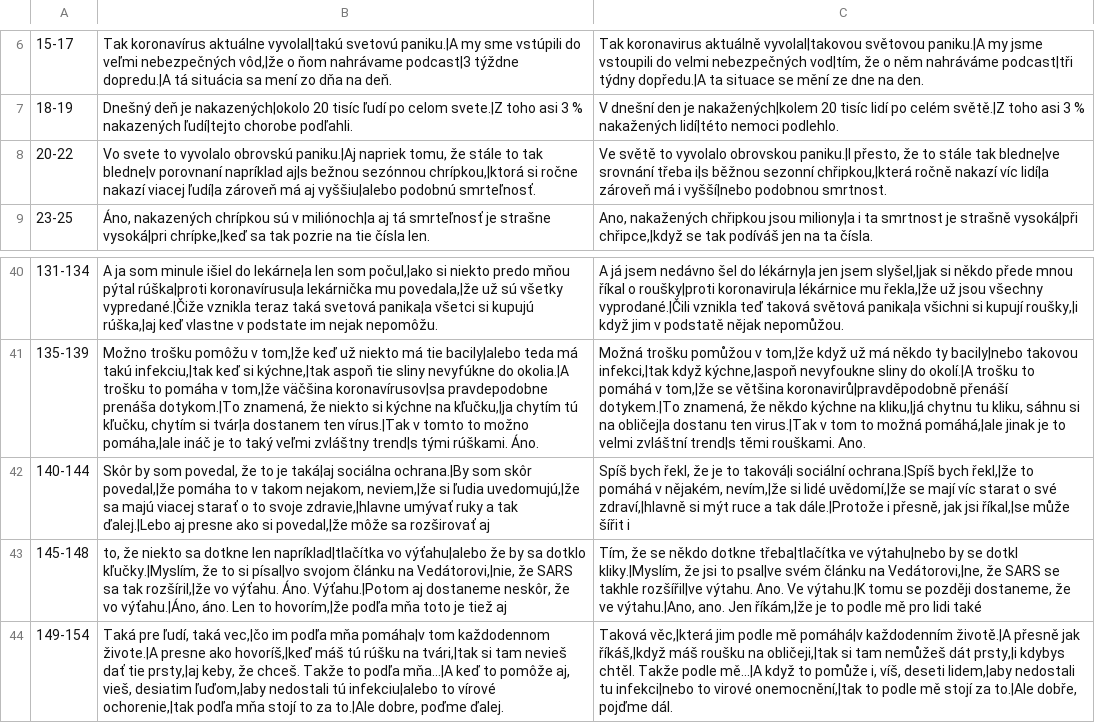
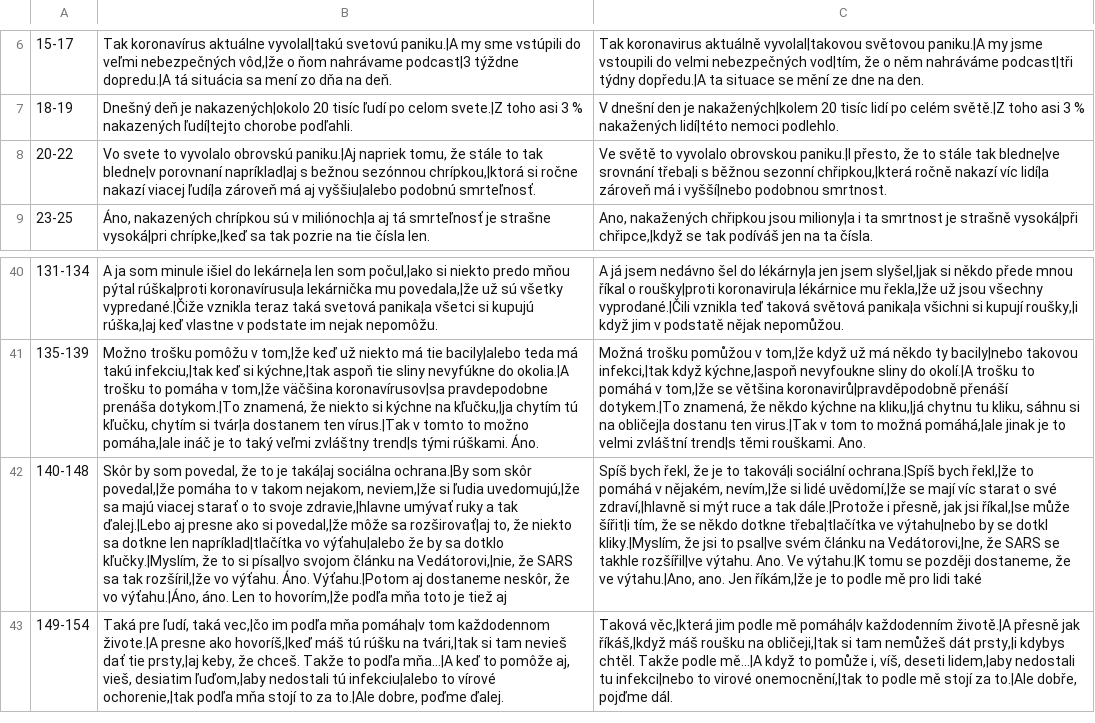
Before and after one commit to Berniocal/vedator, a TSV file: captions/source/episode-12-segmentation-review.tsv, drawn as a sheet; only a part is shown, gaps mark what is left out; the diff names each change by its address in the sheet, - before the commit and + after, or states it on an @@ line.

```diff
--- a/captions/source/episode-12-segmentation-review.tsv
+++ b/captions/source/episode-12-segmentation-review.tsv
-B8: …bledne|v porovnaní napríklad aj|s bežnou sezónnou…
+B8: …bledne|v porovnaní napríklad|aj s bežnou sezónnou…
-C8: …bledne|ve srovnání třeba i|s běžnou sezonní…
+C8: …bledne|ve srovnání třeba|i s běžnou sezonní…
-A42: 140-144
+A42: 140-148
-B42: …môže sa rozširovať aj
+B42: …môže sa rozširovať|aj to, že niekto sa dotkne len napríklad|tlačítka vo výťahu|alebo že by sa dotklo kľučky.|Myslím, že to si písal|vo svojom článku na Vedátorovi,|nie, že SARS sa tak rozšíril,|že vo výťahu. Áno. Výťahu.|Potom aj dostaneme neskôr, že vo výťahu.|Áno, áno. Len to hovorím,|že podľa mňa toto je tiež aj
-C42: …říkal,|se může šířit i
+C42: …říkal,|se může šířit|i tím, že se někdo dotkne třeba|tlačítka ve výtahu|nebo by se dotkl kliky.|Myslím, že jsi to psal|ve svém článku na Vedátorovi,|ne, že SARS se takhle rozšířil|ve výtahu. Ano. Ve výtahu.|K tomu se později dostaneme, že ve výtahu.|Ano, ano. Jen říkám,|že je to podle mě pro lidi také
-row 43: 145-148 | to, že niekto sa dotkne len napríklad|tlačítka vo výťahu|alebo že by sa dotklo kľučky.|Myslím, že to si písal|vo svojom článku na Vedátorovi,|nie, že SARS sa tak rozšíril,|že vo výťahu. Áno. Výťahu.|Potom aj dostaneme neskôr, že vo výťahu.|Áno, áno. Len to hovorím,|že podľa mňa toto je tiež aj | Tím, že se někdo dotkne třeba|tlačítka ve výtahu|nebo by se dotkl kliky.|Myslím, že jsi to psal|ve svém článku na Vedátorovi,|ne, že SARS se takhle rozšířil|ve výtahu. Ano. Ve výtahu.|K tomu se později dostaneme, že ve výtahu.|Ano, ano. Jen říkám,|že je to podle mě pro lidi také
```
Also changed, not shown: 2 other files.
